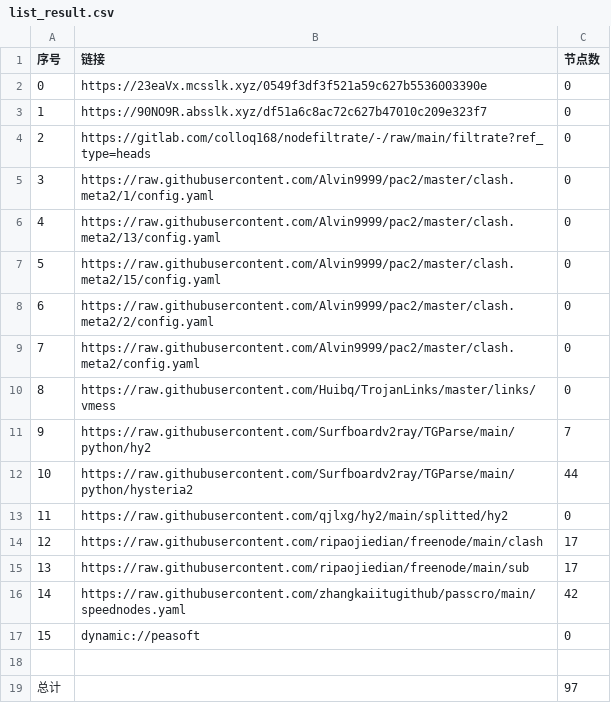
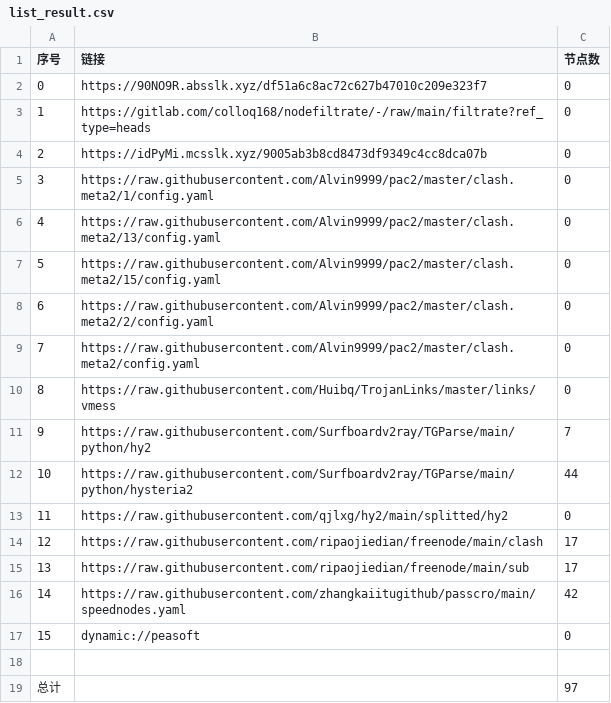
Before and after one commit to sileopro/AutoMergePublicNodes, a CSV file: list_result.csv, drawn as a sheet.

```diff
--- a/list_result.csv
+++ b/list_result.csv
@@ -1,5 +1,5 @@
 序号,链接,节点数
-0,https://23eaVx.mcsslk.xyz/0549f3df3f521a59c627b5536003390e,0
-1,https://90NO9R.absslk.xyz/df51a6c8ac72c627b47010c209e323f7,0
-2,https://gitlab.com/colloq168/nodefiltrate/-/raw/main/filtrate?ref_type=heads,0
+0,https://90NO9R.absslk.xyz/df51a6c8ac72c627b47010c209e323f7,0
+1,https://gitlab.com/colloq168/nodefiltrate/-/raw/main/filtrate?ref_type=heads,0
+2,https://idPyMi.mcsslk.xyz/9005ab3b8cd8473df9349c4cc8dca07b,0
 3,https://raw.githubusercontent.com/Alvin9999/pac2/master/clash.meta2/1/config.yaml,0
```
Also changed, not shown: 3 other files.
